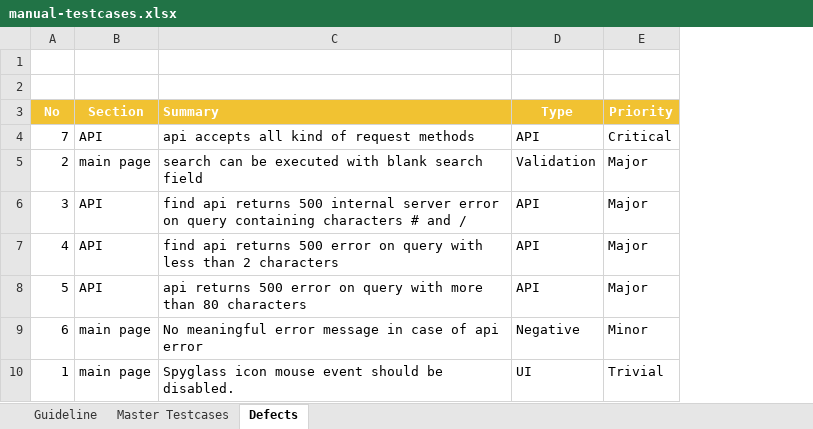
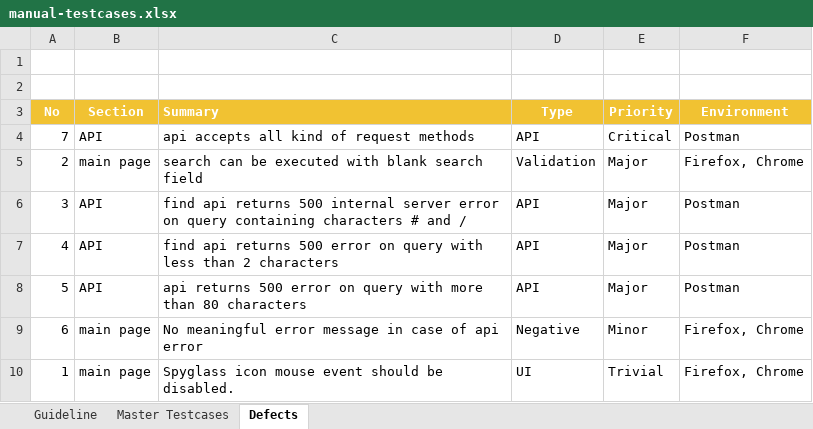
Before and after one commit to huyhua/openweathermap-test, an Excel workbook: manual-testcases.xlsx, sheet Defects, drawn as a sheet; values as stored, in another font and other column widths than the file's, no borders; the diff names each change by its address in the sheet, - before the commit and + after, or states it on an @@ line.

```diff
--- a/manual-testcases.xlsx (sheet Defects)
+++ b/manual-testcases.xlsx (sheet Defects)
+column F (Environment), rows 4-10: Postman | Firefox, Chrome | Postman | Postman | Postman | Firefox, Chrome | Firefox, Chrome
```
Also changed, not shown: sheet Master Testcases.
